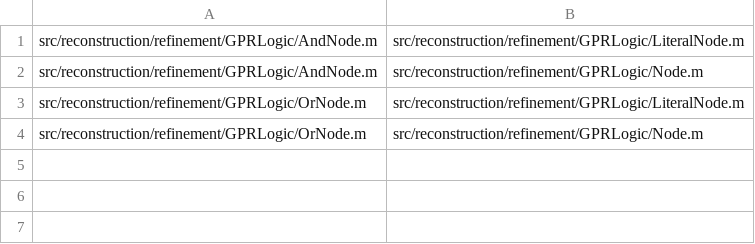
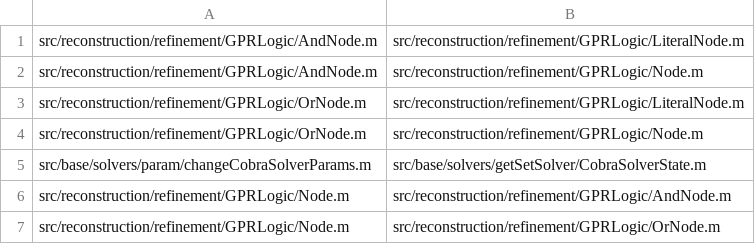
Before and after one commit to opencobra/cobratoolbox, a TSV file: specs/20261113-142115-test-backfill-tiers/inventory/extra-edges.tsv, drawn as a sheet; the diff names each change by its address in the sheet, - before the commit and + after, or states it on an @@ line.

```diff
--- a/specs/20261113-142115-test-backfill-tiers/inventory/extra-edges.tsv
+++ b/specs/20261113-142115-test-backfill-tiers/inventory/extra-edges.tsv
+row 5: src/base/solvers/param/changeCobraSolverParams.m | src/base/solvers/getSetSolver/CobraSolverState.m
+row 6: src/reconstruction/refinement/GPRLogic/Node.m | src/reconstruction/refinement/GPRLogic/AndNode.m
+row 7: src/reconstruction/refinement/GPRLogic/Node.m | src/reconstruction/refinement/GPRLogic/OrNode.m
```
Also changed, not shown: specs/20261113-142115-test-backfill-tiers/inventory/quarantine-seeds.tsv, 45 other files.
